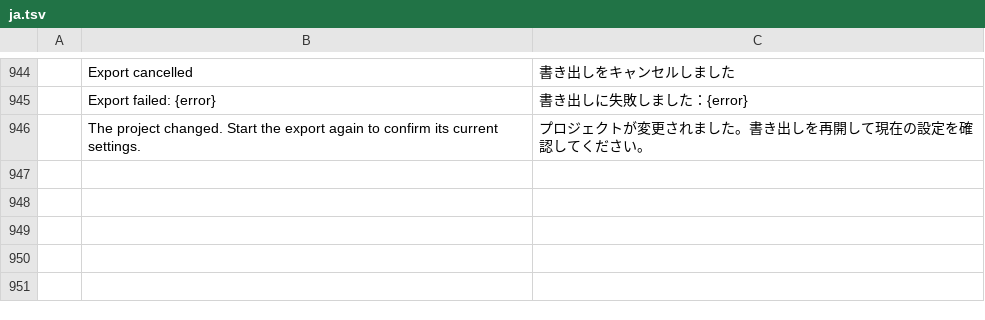
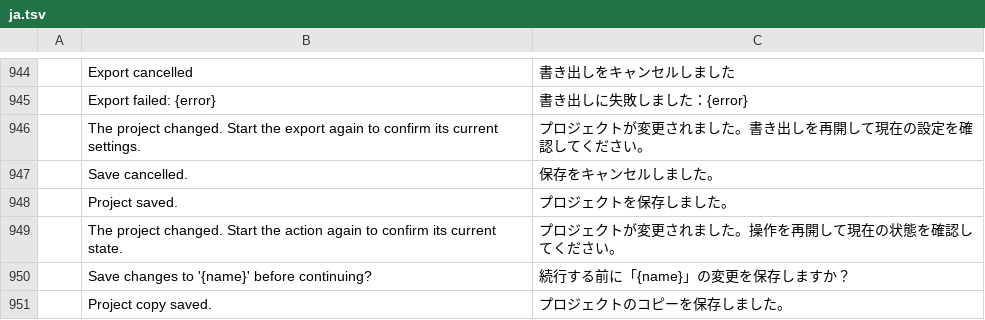
Before and after one commit to stevenke1981/filmcraft, a TSV file: crates/ui-egui/src/i18n/ja.tsv, drawn as a sheet; only a part is shown, gaps mark what is left out.

Commit message:
PROJECT-SAFETY-2: preserve SaveAs and dirty replacement state on failure
Adopt a detached SaveAs candidate only after required writes succeed and retain
file identity across undo/redo. Keep transient trim and current project state on
failed saves, invalid opens and failed recovery handoffs.

Route dirty project replacement through shared engine consent and explicit UI
Saved/Cancelled/Failed outcomes, forwarding versioned MCP confirmation with its
revision guard. Recover only after the caller receives the new journal revision;
use a zero-capacity acknowledgement to reject a timed-out, unreceived handoff.

Use enumerate for the export publication count to satisfy workspace Clippy.

Keep full Project equality across imported-content undo with the saved filename,
and verify the shared Close dialog preserves state on Cancel and clears on Discard.

Add failure-only publication context. Preserve both historical Windows error 5
failures with cause unknown, without retries or weakened publication assertions.
Final local full regression passed 2390 tests with 41 ignored and 101 runtime
skip lines; the last diagnostic change only formats identical test tokens.

Implemented by GPT-6.1 Sol (xhigh), independently reviewed in the 5900X workspace.

```diff
--- a/crates/ui-egui/src/i18n/ja.tsv
+++ b/crates/ui-egui/src/i18n/ja.tsv
@@ -946 +946,6 @@
 	The project changed. Start the export again to confirm its current settings.	プロジェクトが変更されました。書き出しを再開して現在の設定を確認してください。
+	Save cancelled.	保存をキャンセルしました。
+	Project saved.	プロジェクトを保存しました。
+	The project changed. Start the action again to confirm its current state.	プロジェクトが変更されました。操作を再開して現在の状態を確認してください。
+	Save changes to '{name}' before continuing?	続行する前に「{name}」の変更を保存しますか？
+	Project copy saved.	プロジェクトのコピーを保存しました。
```
Also changed, not shown: crates/ui-egui/src/i18n/es.tsv, crates/ui-egui/src/i18n/zh-TW.tsv, 15 other files.
